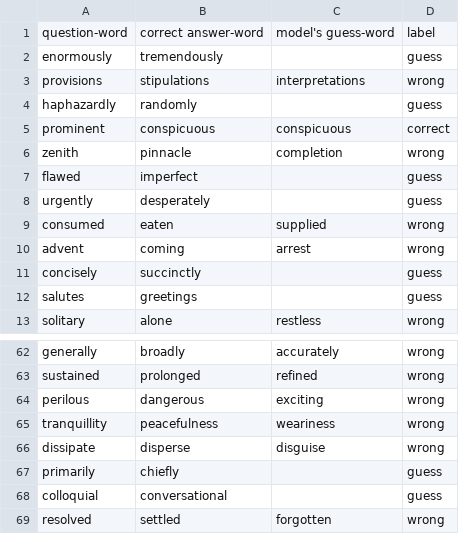
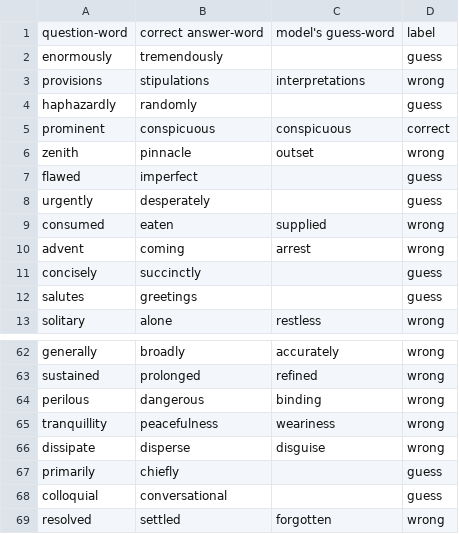
Before and after one commit to suinkangme/Word-Embeddings-Experiments, a CSV file: output_files/E5-W2-details.csv, drawn as a sheet; only a part is shown, gaps mark what is left out; the diff covers the shown part only.

```diff
--- a/output_files/E5-W2-details.csv
+++ b/output_files/E5-W2-details.csv
@@ -5,3 +5,3 @@ haphazardly,randomly,,guess
 prominent,conspicuous,conspicuous,correct
-zenith,pinnacle,completion,wrong
+zenith,pinnacle,outset,wrong
 flawed,imperfect,,guess
@@ -63,3 +63,3 @@ generally,broadly,accurately,wrong
 sustained,prolonged,refined,wrong
-perilous,dangerous,exciting,wrong
+perilous,dangerous,binding,wrong
 tranquillity,peacefulness,weariness,wrong
```
Also changed, not shown: 11 edited cells elsewhere in this file, output_files/E5-W1-details.csv, output_files/E6-W1-details.csv, 2 other files.
